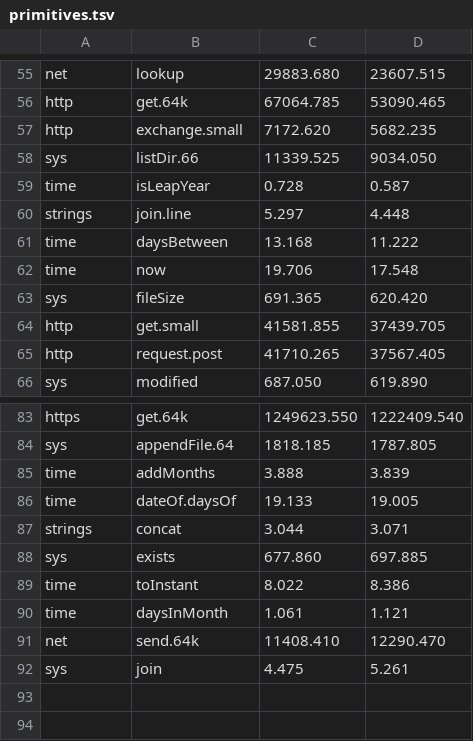
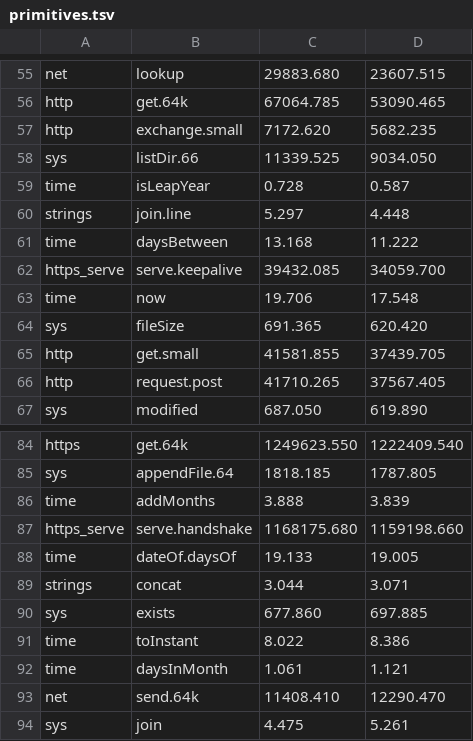
Before and after one commit to jbillard/isocron, a TSV file: results/primitives.tsv, drawn as a sheet; only a part is shown, gaps mark what is left out; the diff names each change by its address in the sheet, - before the commit and + after, or states it on an @@ line.

Commit message:
The server of https against its floor: a request by connection 1.0, on a connection kept 1.2 (D416)

```diff
--- a/results/primitives.tsv
+++ b/results/primitives.tsv
+row 62: https_serve | serve.keepalive | 39432.085 | 34059.700
+row 87: https_serve | serve.handshake | 1168175.680 | 1159198.660
```
Also changed, not shown: 7 other files.
